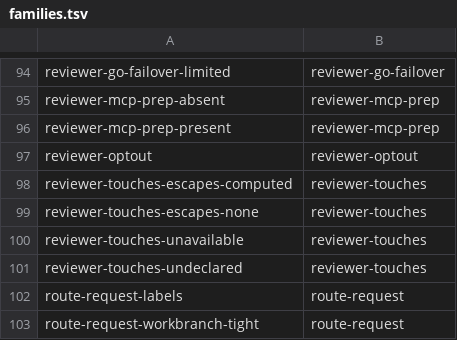
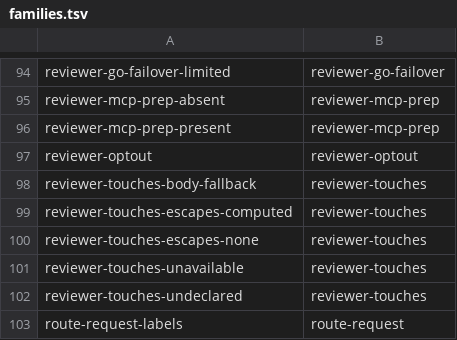
Before and after one commit to teststuffstash/homelab, a TSV file: agents/replay/families.tsv, drawn as a sheet; only a part is shown, gaps mark what is left out; the shorter side is filled out with more unchanged rows.

Commit message:
replay: add body-fallback fixture for reviewer-touches (#1189 ADR-103 ratchet)
Agent-Harness: goose
Agent-Model: deepseek/deepseek-v4-flash

```diff
--- a/agents/replay/families.tsv
+++ b/agents/replay/families.tsv
@@ -97,2 +97,3 @@ reviewer-mcp-prep-present	reviewer-mcp-prep
 reviewer-optout	reviewer-optout
+reviewer-touches-body-fallback	reviewer-touches
 reviewer-touches-escapes-computed	reviewer-touches
```
Also changed, not shown: 4 other files.
